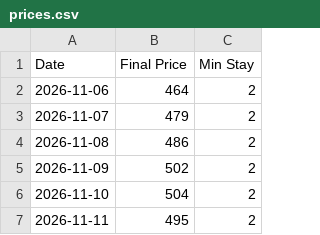
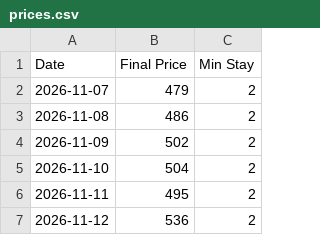
Before and after one commit to robertobarbedo/casa-brisa-150, a CSV file: public/prices.csv, drawn as a sheet; only a part is shown; the shorter side is filled out with more unchanged rows; the diff names each change by its address in the sheet, - before the commit and + after, or states it on an @@ line.

```diff
--- a/public/prices.csv
+++ b/public/prices.csv
-row 2: 2026-11-06 | 464 | 2
```
